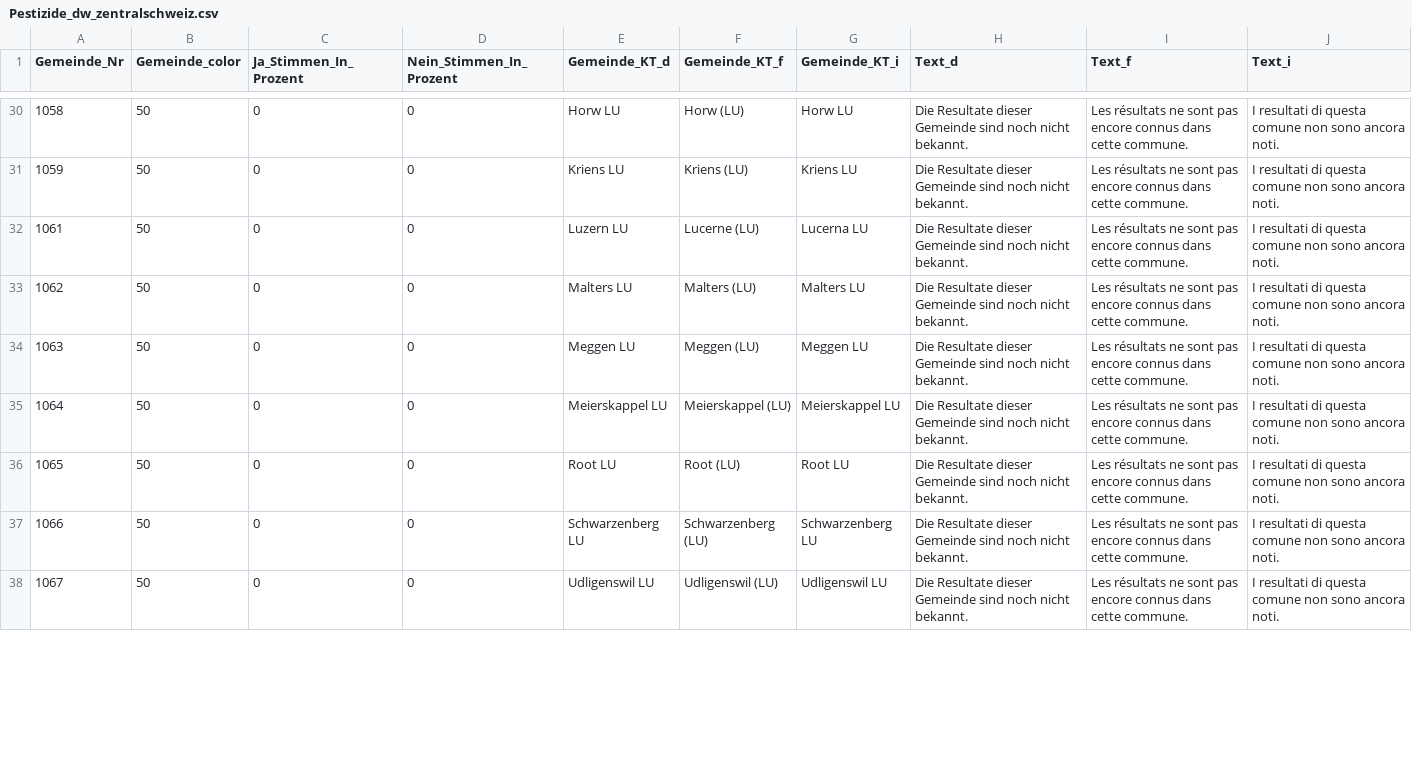
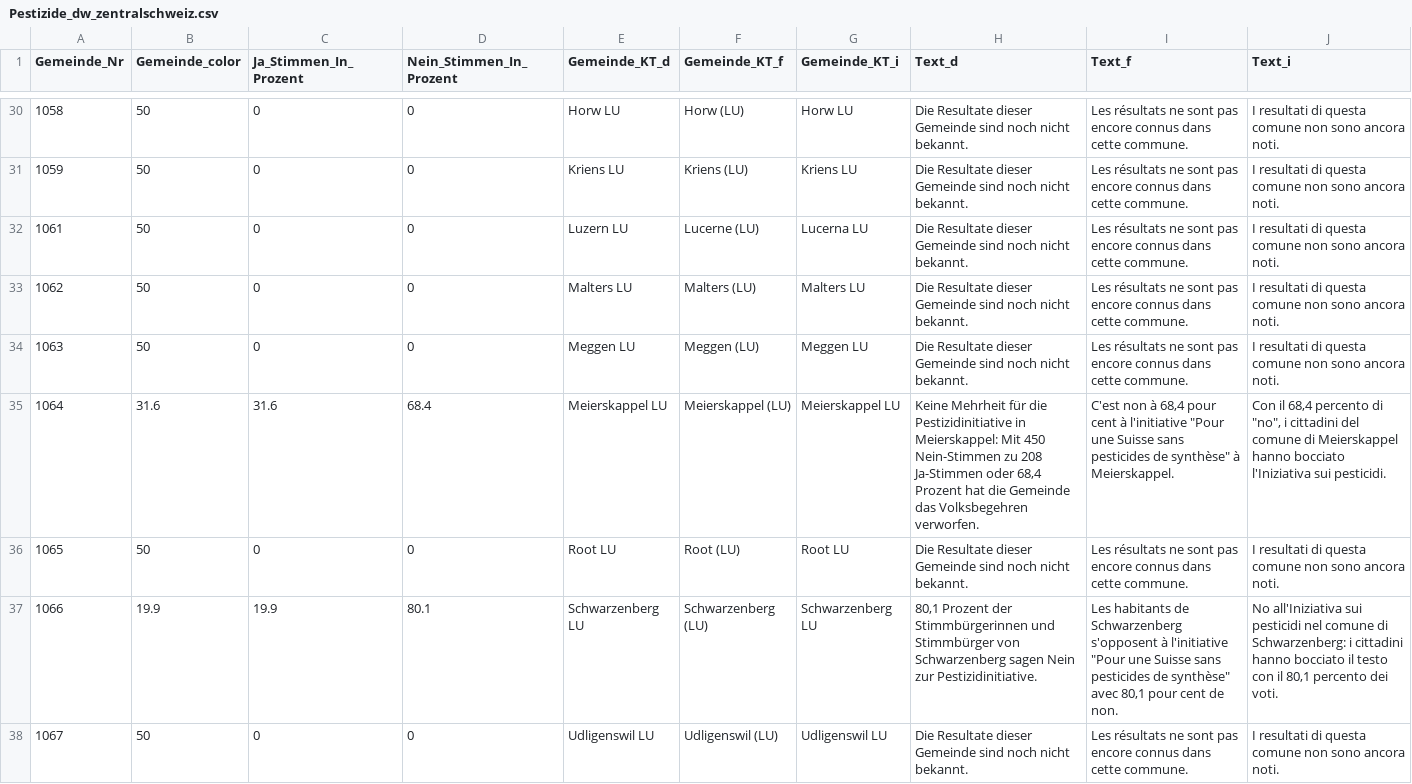
Before and after one commit to awp-finanznachrichten/lena_juni2021, a CSV file: Output/Pestizide_dw_zentralschweiz.csv, drawn as a sheet; only a part is shown, gaps mark what is left out; the diff covers the shown part only.

```diff
--- a/Output/Pestizide_dw_zentralschweiz.csv
+++ b/Output/Pestizide_dw_zentralschweiz.csv
@@ -34,5 +34,5 @@
 1063,50,0,0,"Meggen LU","Meggen (LU)","Meggen LU","Die Resultate dieser Gemeinde sind noch nicht bekannt.","Les résultats ne sont pas encore connus dans cette commune.","I resultati di questa comune non sono ancora noti."
-1064,50,0,0,"Meierskappel LU","Meierskappel (LU)","Meierskappel LU","Die Resultate dieser Gemeinde sind noch nicht bekannt.","Les résultats ne sont pas encore connus dans cette commune.","I resultati di questa comune non sono ancora noti."
+1064,31.6,31.6,68.4,"Meierskappel LU","Meierskappel (LU)","Meierskappel LU","Keine Mehrheit für die Pestizidinitiative in Meierskappel: Mit 450 Nein-Stimmen zu 208 Ja-Stimmen oder 68,4 Prozent hat die Gemeinde das Volksbegehren verworfen.","C'est non à 68,4 pour cent à l'initiative ""Pour une Suisse sans pesticides de synthèse"" à Meierskappel.","Con il 68,4 percento di ""no"", i cittadini del comune di Meierskappel hanno bocciato l'Iniziativa sui pesticidi."
 1065,50,0,0,"Root LU","Root (LU)","Root LU","Die Resultate dieser Gemeinde sind noch nicht bekannt.","Les résultats ne sont pas encore connus dans cette commune.","I resultati di questa comune non sono ancora noti."
-1066,50,0,0,"Schwarzenberg LU","Schwarzenberg (LU)","Schwarzenberg LU","Die Resultate dieser Gemeinde sind noch nicht bekannt.","Les résultats ne sont pas encore connus dans cette commune.","I resultati di questa comune non sono ancora noti."
+1066,19.9,19.9,80.1,"Schwarzenberg LU","Schwarzenberg (LU)","Schwarzenberg LU","80,1 Prozent der Stimmbürgerinnen und Stimmbürger von Schwarzenberg sagen Nein zur Pestizidinitiative.","Les habitants de Schwarzenberg s'opposent à l'initiative ""Pour une Suisse sans pesticides de synthèse"" avec 80,1 pour cent de non.","No all'Iniziativa sui pesticidi nel comune di Schwarzenberg: i cittadini hanno bocciato il testo con il 80,1 percento dei voti."
 1067,50,0,0,"Udligenswil LU","Udligenswil (LU)","Udligenswil LU","Die Resultate dieser Gemeinde sind noch nicht bekannt.","Les résultats ne sont pas encore connus dans cette commune.","I resultati di questa comune non sono ancora noti."
```
Also changed, not shown: 96 edited cells elsewhere in this file, Output/Covid-19_all_data.csv, Output/Terrorismus_all_data.csv, 19 other files.
